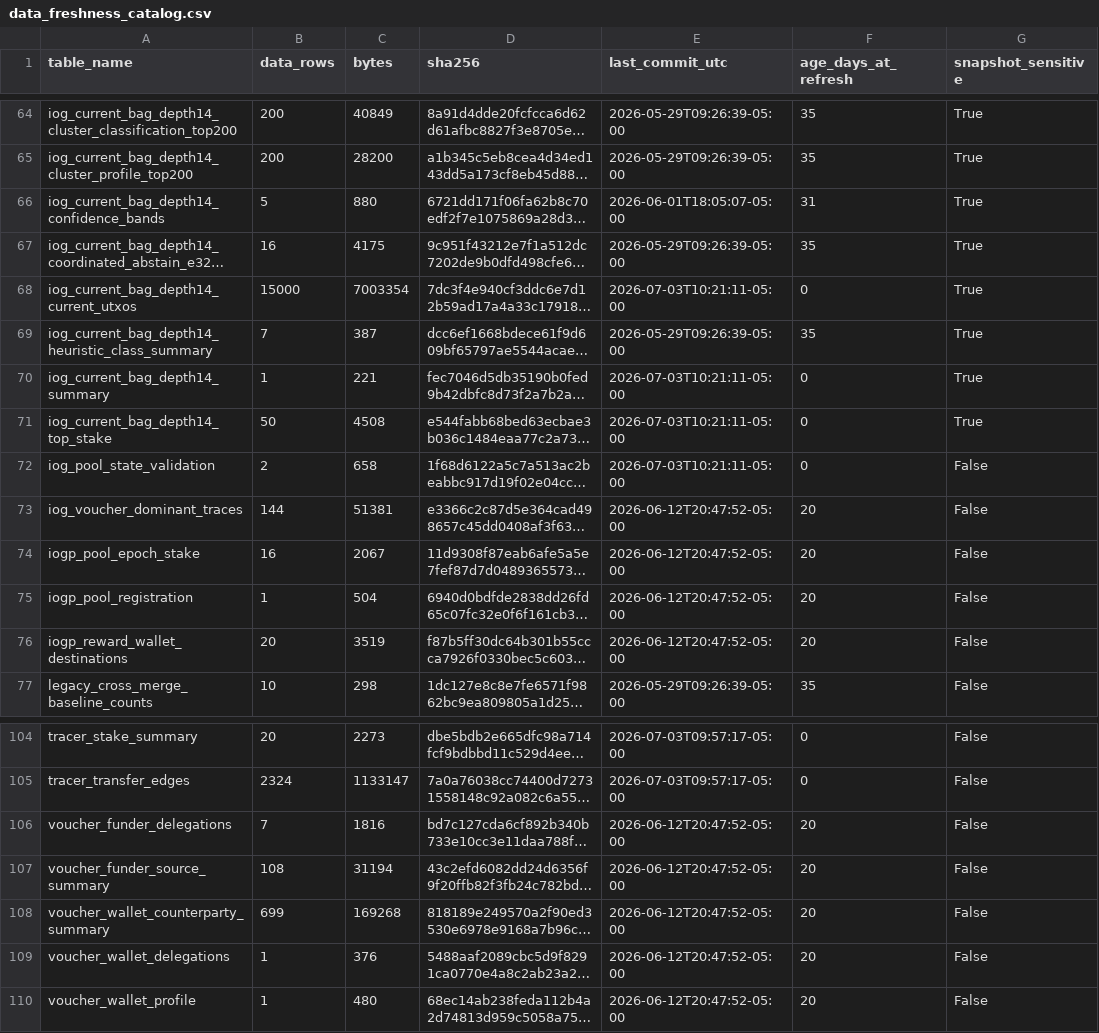
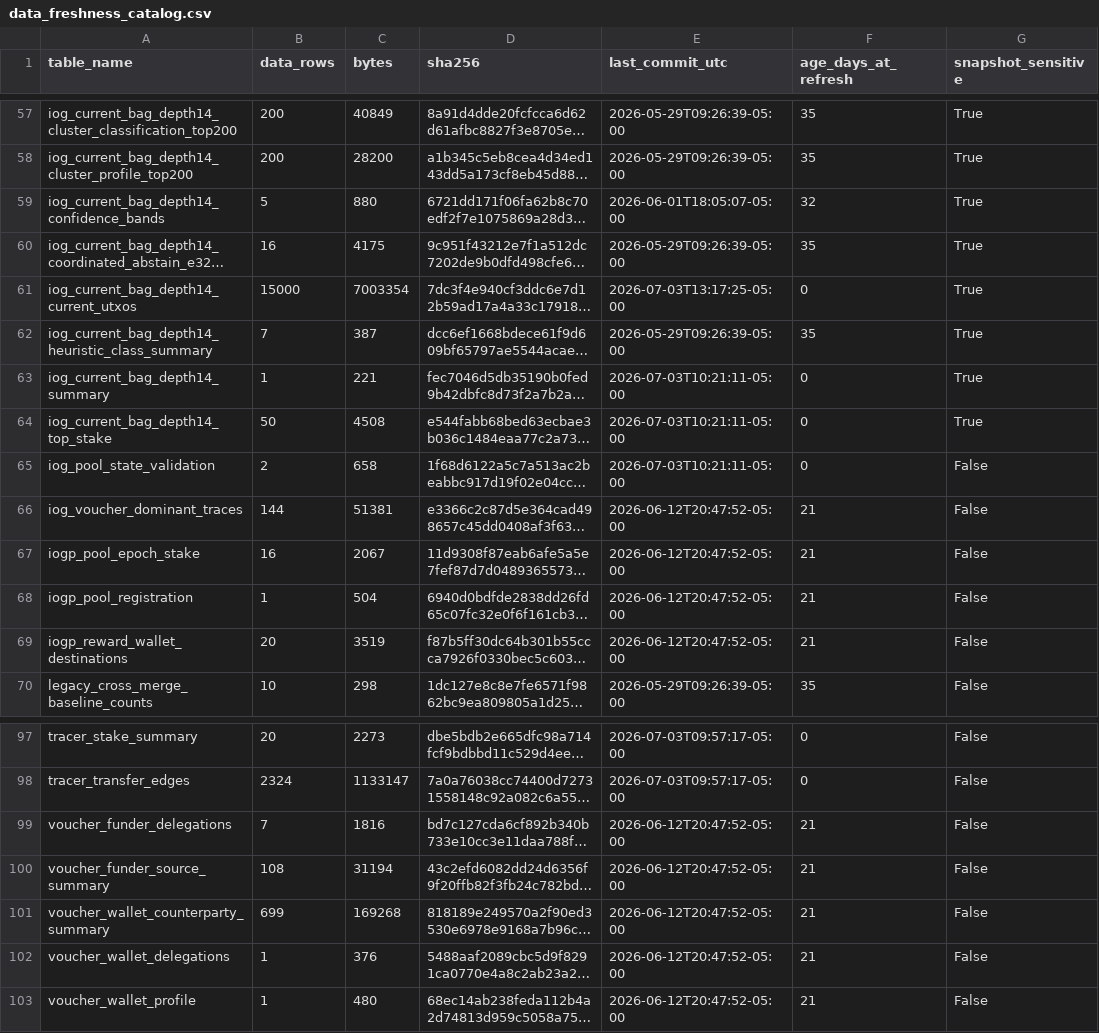
Before and after one commit to BEACNpool/ABCDE, a CSV file: data/small/data_freshness_catalog.csv, drawn as a sheet; only a part is shown, gaps mark what is left out; long unchanged cells end in …; addresses are those after the commit; the diff covers the shown part only; the diff names each change by its address in the sheet, - before the commit and + after, or states it on an @@ line.

```diff
--- a/data/small/data_freshness_catalog.csv
+++ b/data/small/data_freshness_catalog.csv
-F59 (age_days_at_refresh): 31
+F59 (age_days_at_refresh): 32
-E61 (last_commit_utc): 2026-07-03T10:21:11-05:00
+E61 (last_commit_utc): 2026-07-03T13:17:25-05:00
-F66:F69 (age_days_at_refresh): 20
+F66:F69 (age_days_at_refresh): 21
-F99:F103 (age_days_at_refresh): 20
+F99:F103 (age_days_at_refresh): 21
```
Also changed, not shown: 7 removed rows and 5 edited cells elsewhere in this file, 34 other files.
